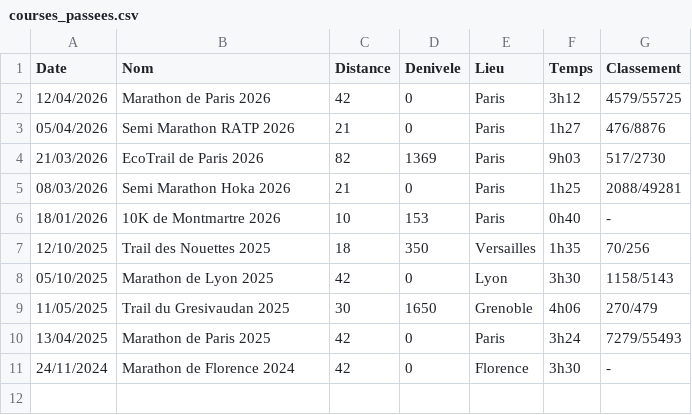
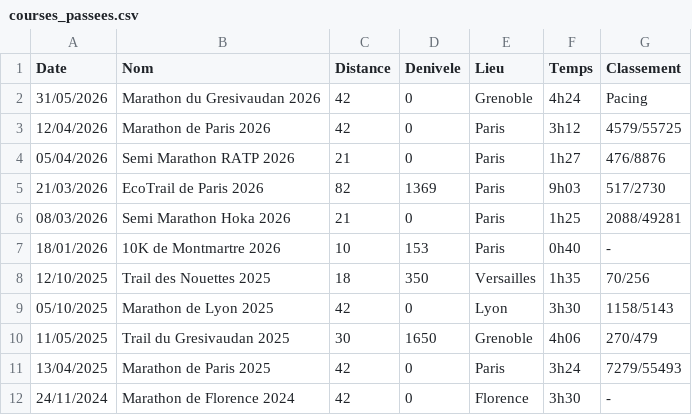
Before and after one commit to TomGilgenkrantz/TomGilgenkrantz.github.io, a CSV file: courses_passees.csv, drawn as a sheet.

```diff
--- a/courses_passees.csv
+++ b/courses_passees.csv
@@ -1,2 +1,3 @@
 Date;Nom;Distance;Denivele;Lieu;Temps;Classement
+31/05/2026;Marathon du Gresivaudan 2026;42;0;Grenoble;4h24;Pacing
 12/04/2026;Marathon de Paris 2026;42;0;Paris;3h12;4579/55725
```
Also changed, not shown: bivouacs.csv, 6 other files.
